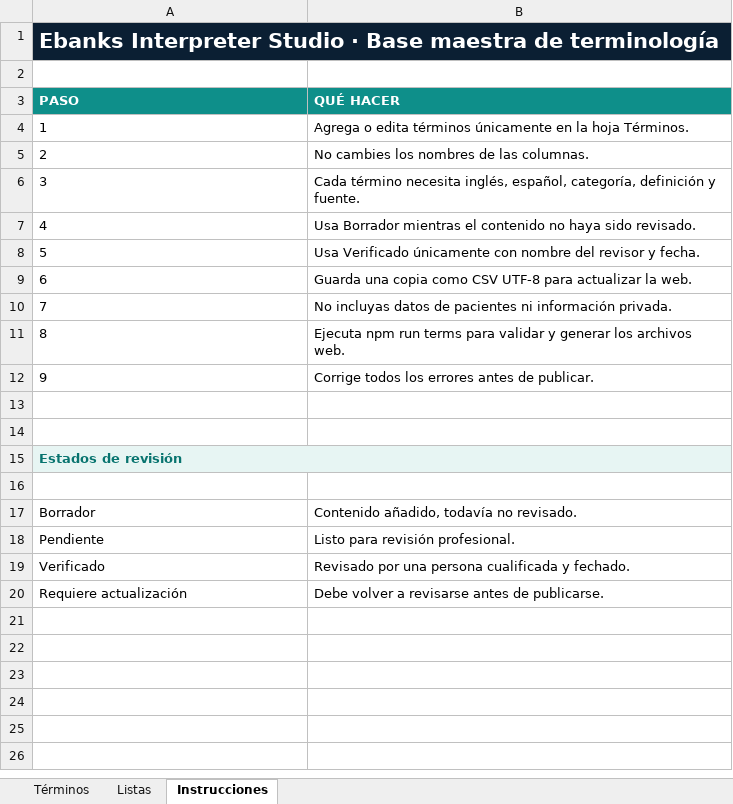
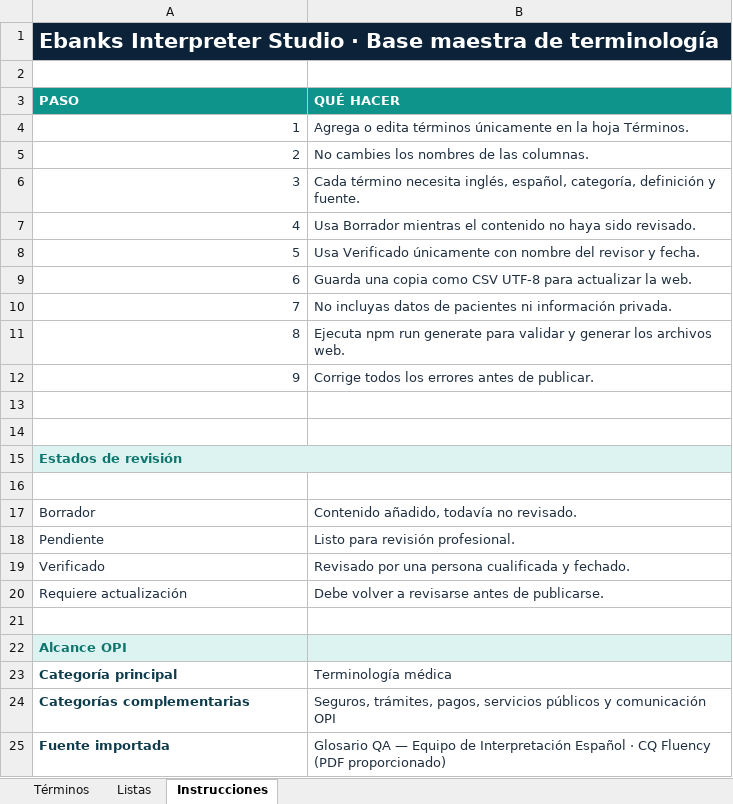
Before and after one commit to clentebanks/Ebanks-Interpreter-Studio, an Excel workbook: docs/plantilla-terminologia-ebanks-interpreter-studio.xlsx, sheet Instrucciones, drawn as a sheet; values as stored, in another font and other column widths than the file's, no borders; the diff names each change by its address in the sheet, - before the commit and + after, or states it on an @@ line.

```diff
--- a/docs/plantilla-terminologia-ebanks-interpreter-studio.xlsx (sheet Instrucciones)
+++ b/docs/plantilla-terminologia-ebanks-interpreter-studio.xlsx (sheet Instrucciones)
-A4:B12 text colour: black
+A4:B12 text colour: #203040
-A4:A12 alignment: left
+A4:A12 alignment: right
-B11 (QUÉ HACER): …npm run terms para validar…
+B11 (QUÉ HACER): …npm run generate para validar…
-A17:B20 text colour: black
+A17:B20 text colour: #203040
+row 21: (empty)
+row 22: Alcance OPI
+row 23: Categoría principal | Terminología médica
+row 24: Categorías complementarias | Seguros, trámites, pagos, servicios públicos y comunicación OPI
+row 25: Fuente importada | Glosario QA — Equipo de Interpretación Español · CQ Fluency (PDF proporcionado)
```
Also changed, not shown: sheet Términos, sheet Listas, 8 other files.
